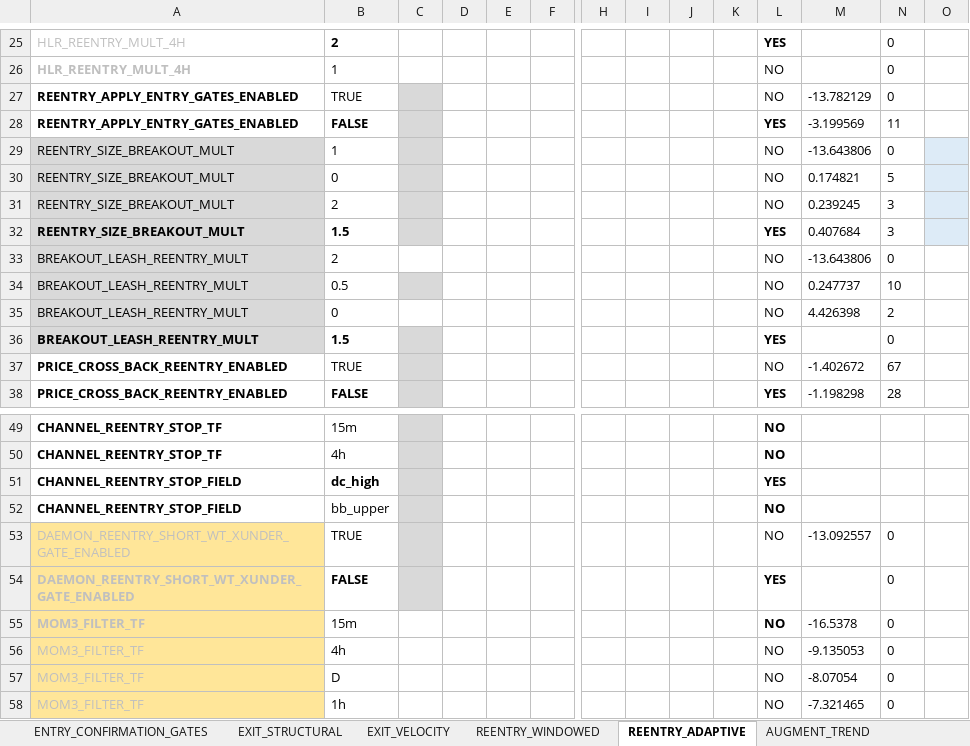
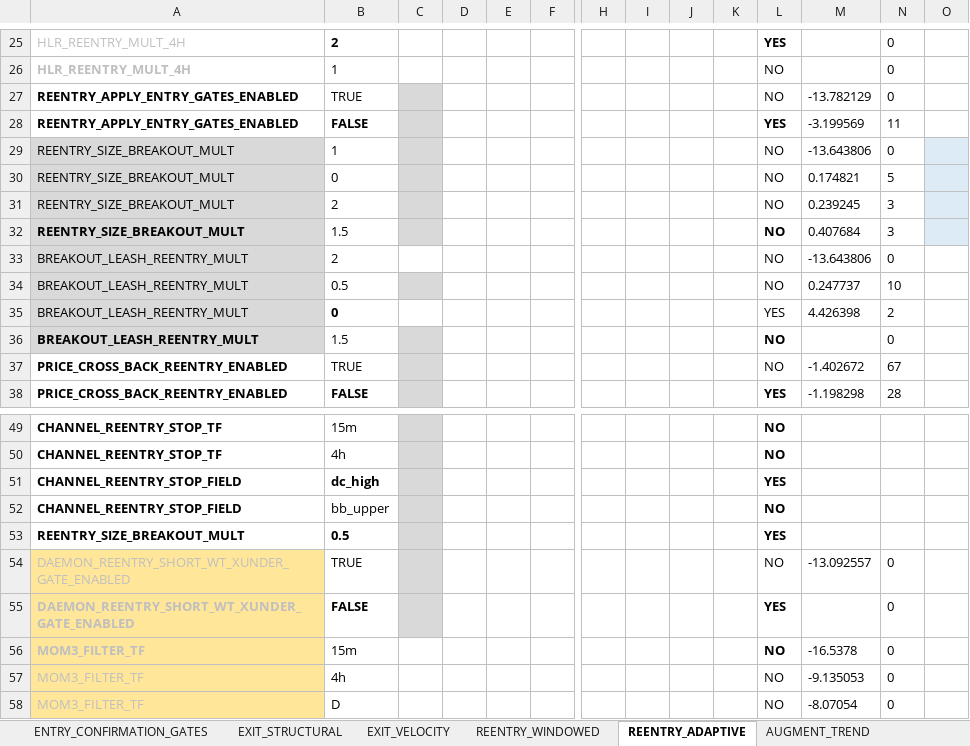
Before and after one commit to nielsvip/binance-sandbox, an Excel workbook: SPREADSHEETS/TEMPLATE_FINAL_NORM/TEMPLATE_STOCKS_SHORT.xlsx, sheet REENTRY_ADAPTIVE, drawn as a sheet; only a part is shown, gaps mark what is left out; the shorter side is filled out with more unchanged rows; values as stored, in another font and other column widths than the file's, no borders; rows hold the shown columns only; the diff names each change by its address in the sheet, - before the commit and + after, or states it on an @@ line.

```diff
--- a/SPREADSHEETS/TEMPLATE_FINAL_NORM/TEMPLATE_STOCKS_SHORT.xlsx (sheet REENTRY_ADAPTIVE)
+++ b/SPREADSHEETS/TEMPLATE_FINAL_NORM/TEMPLATE_STOCKS_SHORT.xlsx (sheet REENTRY_ADAPTIVE)
-B32 bold: on
+B32 bold: off
-L32: YES
+L32: NO
-B35 bold: off
+B35 bold: on
-L35: NO
+L35: YES
-B36 bold: on
+B36 bold: off
-L36: YES
+L36: NO
+row 53: REENTRY_SIZE_BREAKOUT_MULT | 0.5 |  |  |  |  |  |  |  |  | YES
```
Also changed, not shown: sheet ENTRY_BREAKOUT_CHANNEL, sheet ENTRY_CONFIRMATION_GATES, sheet GLOBAL_RISK_GATES, sheet AUGMENT_TREND, sheet REENTRY_WINDOWED, sheet AUGMENT_RISK_SIZING, 23 other files.
